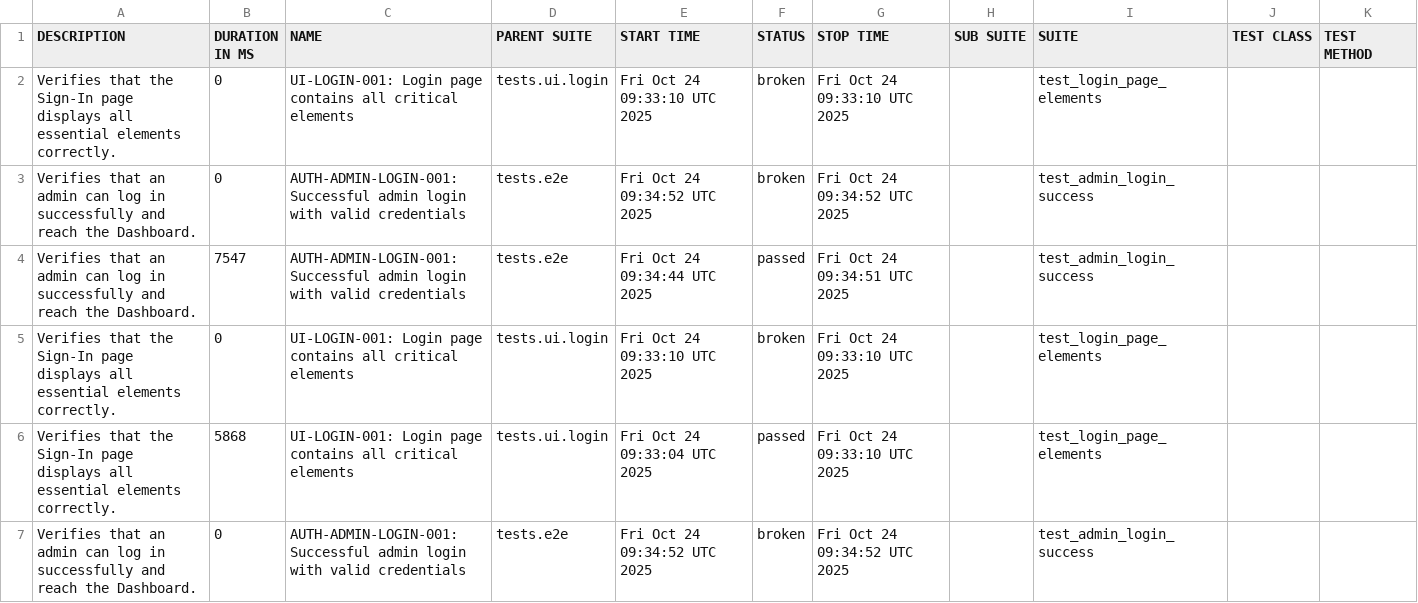
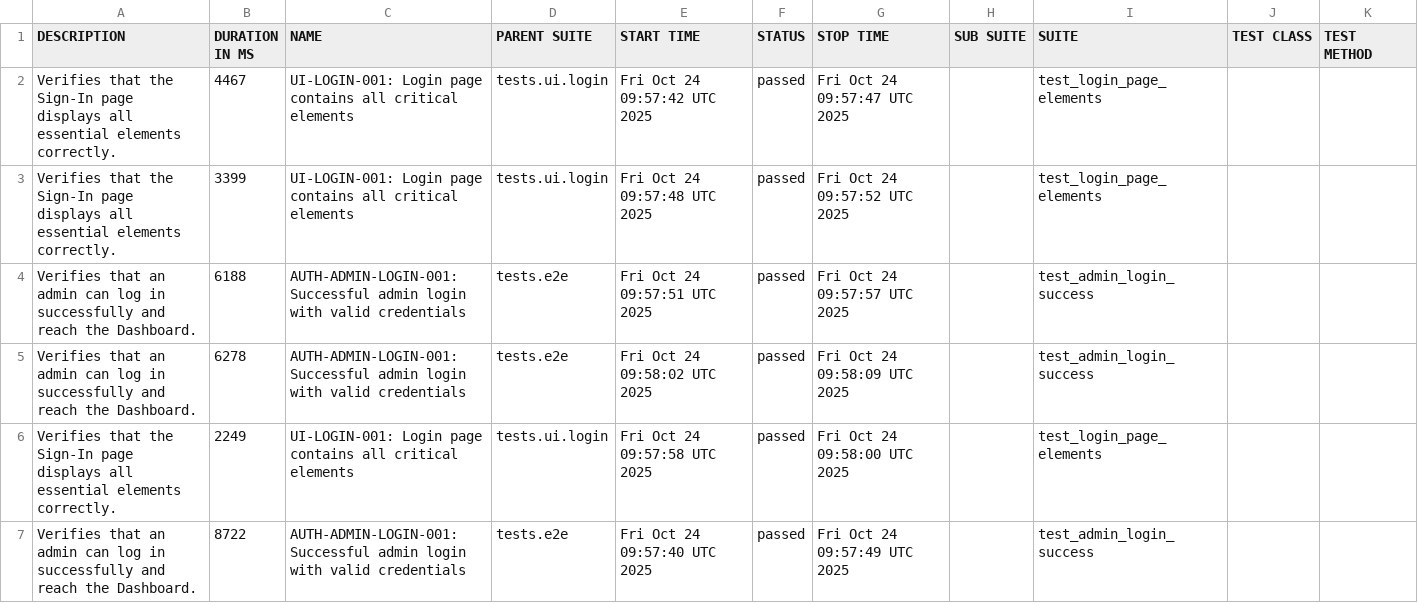
Before and after one commit to rzaqa/playwright-python-demo, a CSV file: data/suites.csv, drawn as a sheet.

```diff
--- a/data/suites.csv
+++ b/data/suites.csv
@@ -1,7 +1,7 @@
 "DESCRIPTION","DURATION IN MS","NAME","PARENT SUITE","START TIME","STATUS","STOP TIME","SUB SUITE","SUITE","TEST CLASS","TEST METHOD"
-"Verifies that the Sign-In page displays all essential elements correctly.","0","UI-LOGIN-001: Login page contains all critical elements","tests.ui.login","Fri Oct 24 09:33:10 UTC 2025","broken","Fri Oct 24 09:33:10 UTC 2025","","test_login_page_elements","",""
-"Verifies that an admin can log in successfully and reach the Dashboard.","0","AUTH-ADMIN-LOGIN-001: Successful admin login with valid credentials","tests.e2e","Fri Oct 24 09:34:52 UTC 2025","broken","Fri Oct 24 09:34:52 UTC 2025","","test_admin_login_success","",""
-"Verifies that an admin can log in successfully and reach the Dashboard.","7547","AUTH-ADMIN-LOGIN-001: Successful admin login with valid credentials","tests.e2e","Fri Oct 24 09:34:44 UTC 2025","passed","Fri Oct 24 09:34:51 UTC 2025","","test_admin_login_success","",""
-"Verifies that the Sign-In page displays all essential elements correctly.","0","UI-LOGIN-001: Login page contains all critical elements","tests.ui.login","Fri Oct 24 09:33:10 UTC 2025","broken","Fri Oct 24 09:33:10 UTC 2025","","test_login_page_elements","",""
-"Verifies that the Sign-In page displays all essential elements correctly.","5868","UI-LOGIN-001: Login page contains all critical elements","tests.ui.login","Fri Oct 24 09:33:04 UTC 2025","passed","Fri Oct 24 09:33:10 UTC 2025","","test_login_page_elements","",""
-"Verifies that an admin can log in successfully and reach the Dashboard.","0","AUTH-ADMIN-LOGIN-001: Successful admin login with valid credentials","tests.e2e","Fri Oct 24 09:34:52 UTC 2025","broken","Fri Oct 24 09:34:52 UTC 2025","","test_admin_login_success","",""
+"Verifies that the Sign-In page displays all essential elements correctly.","4467","UI-LOGIN-001: Login page contains all critical elements","tests.ui.login","Fri Oct 24 09:57:42 UTC 2025","passed","Fri Oct 24 09:57:47 UTC 2025","","test_login_page_elements","",""
+"Verifies that the Sign-In page displays all essential elements correctly.","3399","UI-LOGIN-001: Login page contains all critical elements","tests.ui.login","Fri Oct 24 09:57:48 UTC 2025","passed","Fri Oct 24 09:57:52 UTC 2025","","test_login_page_elements","",""
+"Verifies that an admin can log in successfully and reach the Dashboard.","6188","AUTH-ADMIN-LOGIN-001: Successful admin login with valid credentials","tests.e2e","Fri Oct 24 09:57:51 UTC 2025","passed","Fri Oct 24 09:57:57 UTC 2025","","test_admin_login_success","",""
+"Verifies that an admin can log in successfully and reach the Dashboard.","6278","AUTH-ADMIN-LOGIN-001: Successful admin login with valid credentials","tests.e2e","Fri Oct 24 09:58:02 UTC 2025","passed","Fri Oct 24 09:58:09 UTC 2025","","test_admin_login_success","",""
+"Verifies that the Sign-In page displays all essential elements correctly.","2249","UI-LOGIN-001: Login page contains all critical elements","tests.ui.login","Fri Oct 24 09:57:58 UTC 2025","passed","Fri Oct 24 09:58:00 UTC 2025","","test_login_page_elements","",""
+"Verifies that an admin can log in successfully and reach the Dashboard.","8722","AUTH-ADMIN-LOGIN-001: Successful admin login with valid credentials","tests.e2e","Fri Oct 24 09:57:40 UTC 2025","passed","Fri Oct 24 09:57:49 UTC 2025","","test_admin_login_success","",""
```
Also changed, not shown: 36 other files.
